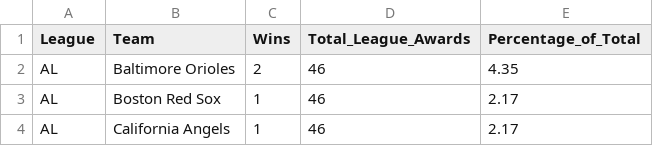
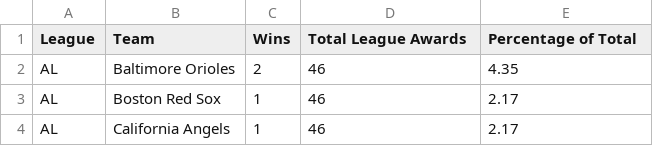
Before and after one commit to SamsFuzzyLogic/silver_slugger, a CSV file: silver_slugger_by_league.csv, drawn as a sheet; only a part is shown.

Commit message:
Update silver_slugger_by_league.csv

```diff
--- a/silver_slugger_by_league.csv
+++ b/silver_slugger_by_league.csv
@@ -1,2 +1,2 @@
-League,Team,Wins,Total_League_Awards,Percentage_of_Total
+League,Team,Wins,Total League Awards,Percentage of Total
 AL,Baltimore Orioles,2,46,4.35
```
